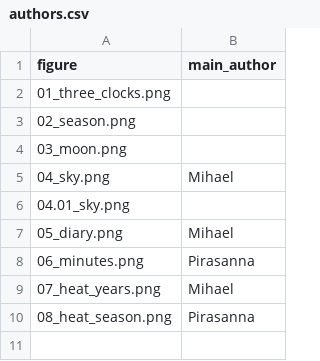
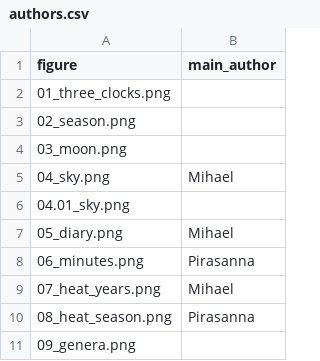
Before and after one commit to atanasovmi/The-Ocean-s-Clock, a CSV file: authors.csv, drawn as a sheet.

```diff
--- a/authors.csv
+++ b/authors.csv
@@ -10 +10,2 @@ figure,main_author
 08_heat_season.png,Pirasanna
+09_genera.png,
```
Also changed, not shown: 18 other files.
